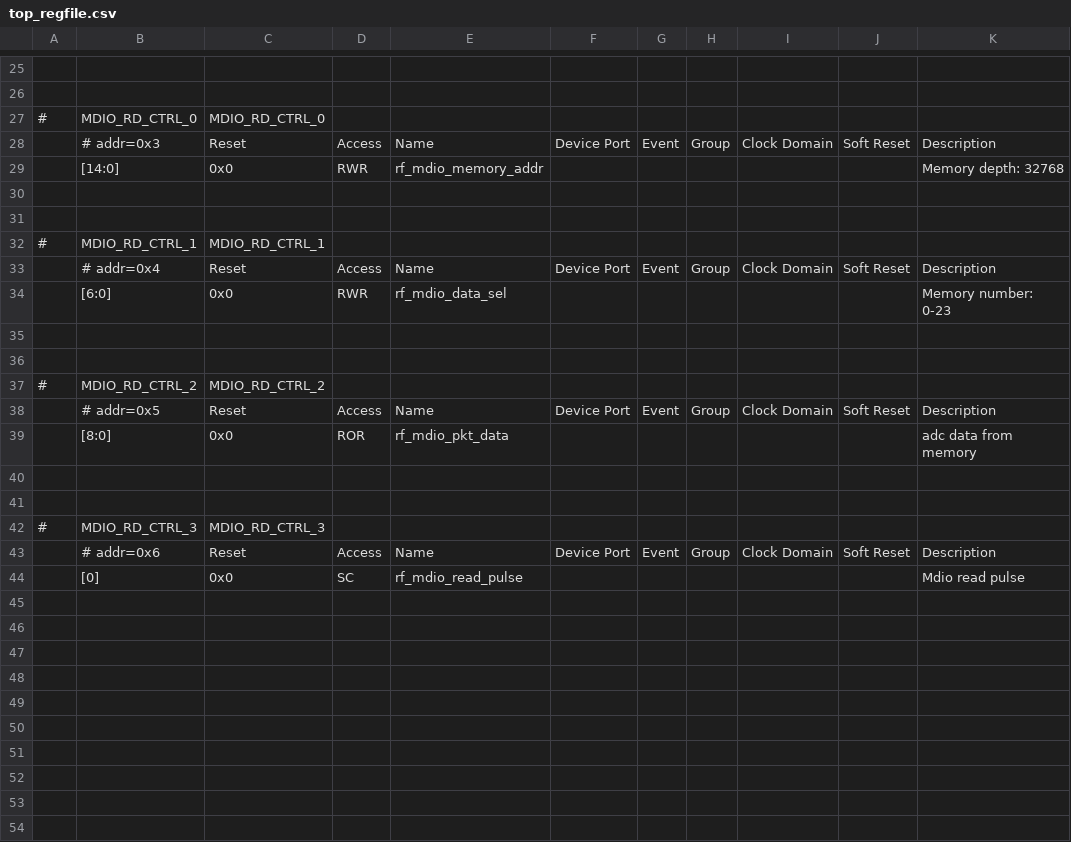
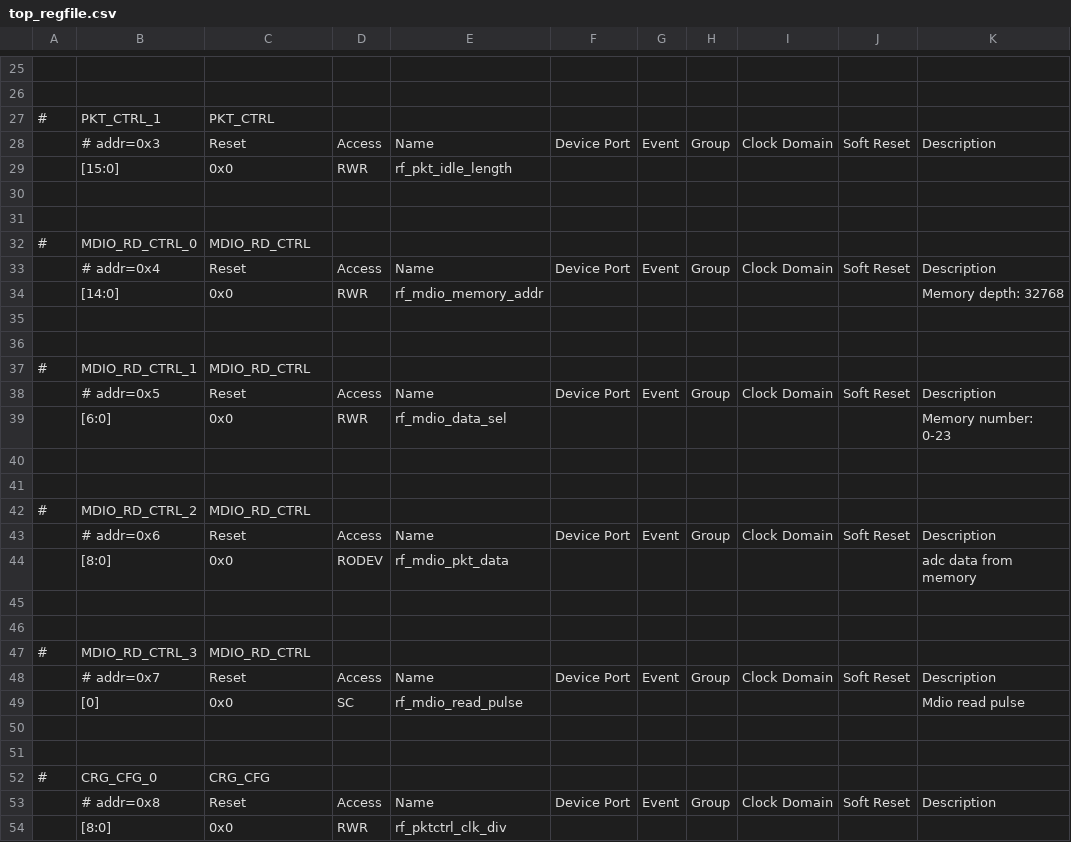
Before and after one commit to zlguo3937/adc_capture, a CSV file: doc/top_regfile.csv, drawn as a sheet; only a part is shown, gaps mark what is left out; the diff covers the shown part only.

```diff
--- a/doc/top_regfile.csv
+++ b/doc/top_regfile.csv
@@ -26,4 +26,9 @@
 ,,,,,,,,,,
-#,MDIO_RD_CTRL_0,MDIO_RD_CTRL_0,,,,,,,,
+#,PKT_CTRL_1,PKT_CTRL,,,,,,,,
 ,# addr=0x3,Reset,Access,Name,Device Port,Event,Group,Clock Domain,Soft Reset,Description
+,[15:0],0x0,RWR,rf_pkt_idle_length,,,,,,
+,,,,,,,,,,
+,,,,,,,,,,
+#,MDIO_RD_CTRL_0,MDIO_RD_CTRL,,,,,,,,
+,# addr=0x4,Reset,Access,Name,Device Port,Event,Group,Clock Domain,Soft Reset,Description
 ,[14:0],0x0,RWR,rf_mdio_memory_addr,,,,,,Memory depth: 32768
@@ -31,4 +36,4 @@
 ,,,,,,,,,,
-#,MDIO_RD_CTRL_1,MDIO_RD_CTRL_1,,,,,,,,
-,# addr=0x4,Reset,Access,Name,Device Port,Event,Group,Clock Domain,Soft Reset,Description
+#,MDIO_RD_CTRL_1,MDIO_RD_CTRL,,,,,,,,
+,# addr=0x5,Reset,Access,Name,Device Port,Event,Group,Clock Domain,Soft Reset,Description
 ,[6:0],0x0,RWR,rf_mdio_data_sel,,,,,,Memory number: 0-23
@@ -36,9 +41,14 @@
 ,,,,,,,,,,
-#,MDIO_RD_CTRL_2,MDIO_RD_CTRL_2,,,,,,,,
-,# addr=0x5,Reset,Access,Name,Device Port,Event,Group,Clock Domain,Soft Reset,Description
-,[8:0],0x0,ROR,rf_mdio_pkt_data,,,,,,adc data from memory
+#,MDIO_RD_CTRL_2,MDIO_RD_CTRL,,,,,,,,
+,# addr=0x6,Reset,Access,Name,Device Port,Event,Group,Clock Domain,Soft Reset,Description
+,[8:0],0x0,RODEV,rf_mdio_pkt_data,,,,,,adc data from memory
 ,,,,,,,,,,
 ,,,,,,,,,,
-#,MDIO_RD_CTRL_3,MDIO_RD_CTRL_3,,,,,,,,
-,# addr=0x6,Reset,Access,Name,Device Port,Event,Group,Clock Domain,Soft Reset,Description
+#,MDIO_RD_CTRL_3,MDIO_RD_CTRL,,,,,,,,
+,# addr=0x7,Reset,Access,Name,Device Port,Event,Group,Clock Domain,Soft Reset,Description
 ,[0],0x0,SC,rf_mdio_read_pulse,,,,,,Mdio read pulse
+,,,,,,,,,,
+,,,,,,,,,,
+#,CRG_CFG_0,CRG_CFG,,,,,,,,
+,# addr=0x8,Reset,Access,Name,Device Port,Event,Group,Clock Domain,Soft Reset,Description
+,[8:0],0x0,RWR,rf_pktctrl_clk_div,,,,,,
```
Also changed, not shown: 17 added rows, 1 removed row and 4 edited cells elsewhere in this file, 10 other files.
